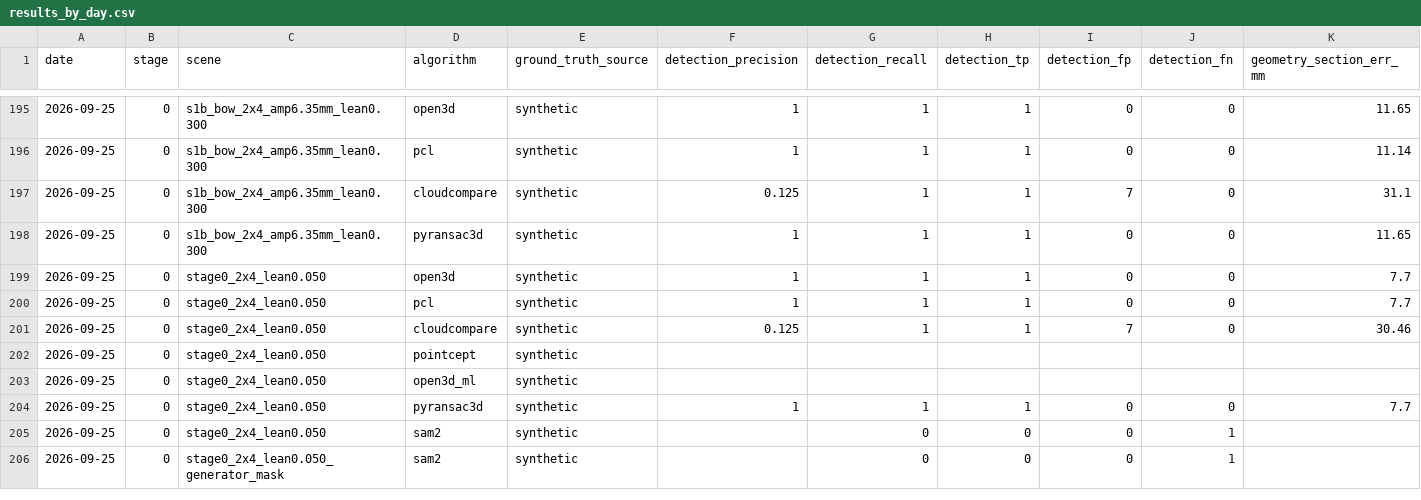
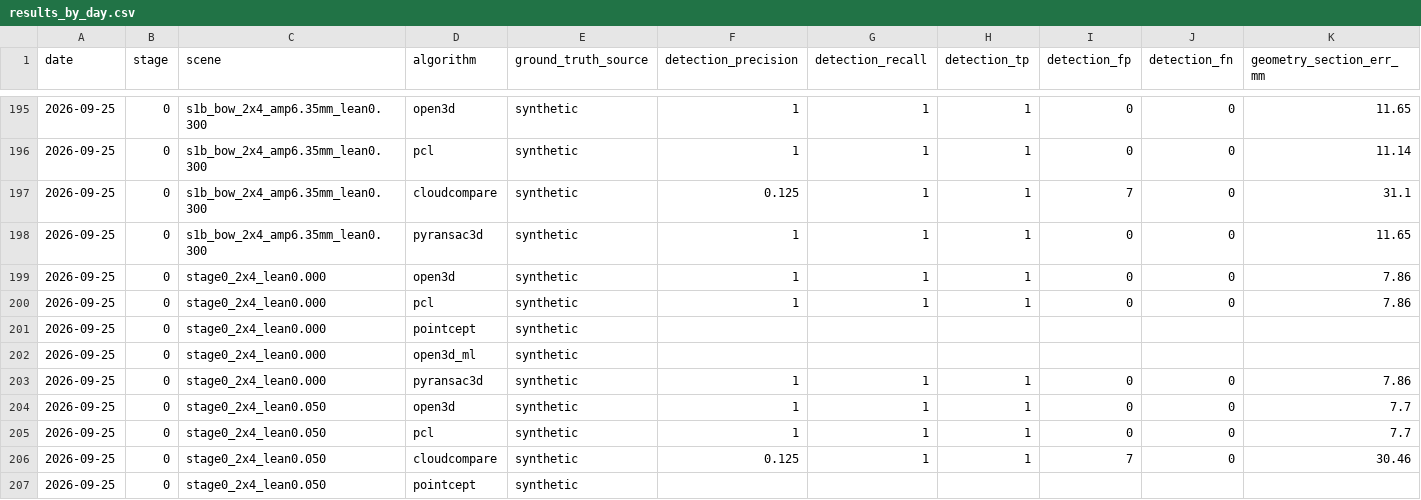
Before and after one commit to ozguvenc2/openwall-stud-frame, a CSV file: artifacts/scorecards/results_by_day.csv, drawn as a sheet; only a part is shown, gaps mark what is left out; the shorter side is filled out with more unchanged rows; rows hold the shown columns only; the diff names each change by its address in the sheet, - before the commit and + after, or states it on an @@ line.

Commit message:
Record the stage0 first round for tools that passed smoke.
Score stage0_2x4_lean0.000 through the existing day table and fine-tune cards. On Windows, grow_labels calls the WSL PCL 1.14 binary when it is present. Foundation-model forwards stay in the install note because this repo has no stud-bar writer for them.

```diff
--- a/artifacts/scorecards/results_by_day.csv
+++ b/artifacts/scorecards/results_by_day.csv
+row 199: 2026-09-25 | 0 | stage0_2x4_lean0.000 | open3d | synthetic | 1 | 1 | 1 | 0 | 0 | 7.86
+row 200: 2026-09-25 | 0 | stage0_2x4_lean0.000 | pcl | synthetic | 1 | 1 | 1 | 0 | 0 | 7.86
+row 201: 2026-09-25 | 0 | stage0_2x4_lean0.000 | pointcept | synthetic
+row 202: 2026-09-25 | 0 | stage0_2x4_lean0.000 | open3d_ml | synthetic
+row 203: 2026-09-25 | 0 | stage0_2x4_lean0.000 | pyransac3d | synthetic | 1 | 1 | 1 | 0 | 0 | 7.86
```
Also changed, not shown: 14 other files.
